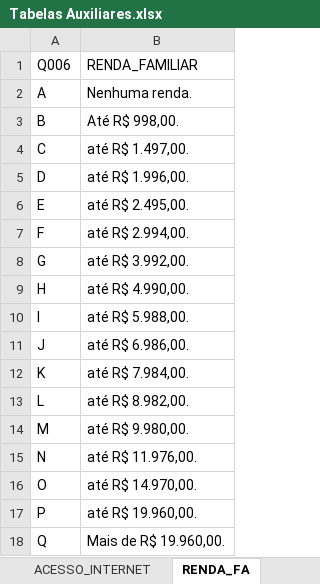
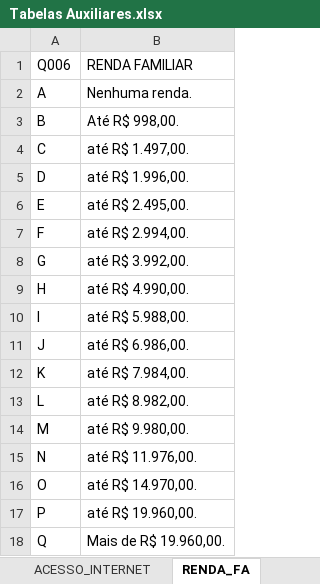
Before and after one commit to leandric/Enem_2019, an Excel workbook: ANALISE/Tabelas Auxiliares.xlsx, sheet RENDA_FA, drawn as a sheet; values as stored, in another font and other column widths than the file's, no borders; table styles not drawn; the diff names each change by its address in the sheet, - before the commit and + after, or states it on an @@ line.

```diff
--- a/ANALISE/Tabelas Auxiliares.xlsx (sheet RENDA_FA)
+++ b/ANALISE/Tabelas Auxiliares.xlsx (sheet RENDA_FA)
-B1: RENDA_FAMILIAR
+B1: RENDA FAMILIAR
```
Also changed, not shown: sheet Idade, sheet PRESENCA_HUMANAS, sheet PRESENCA_LINGUAGEM, sheet Sexo, sheet PRESENCA_NATUREZA, sheet LINGUAGEM_ESCOLHIDA, 6 more sheets, 1 other file.
